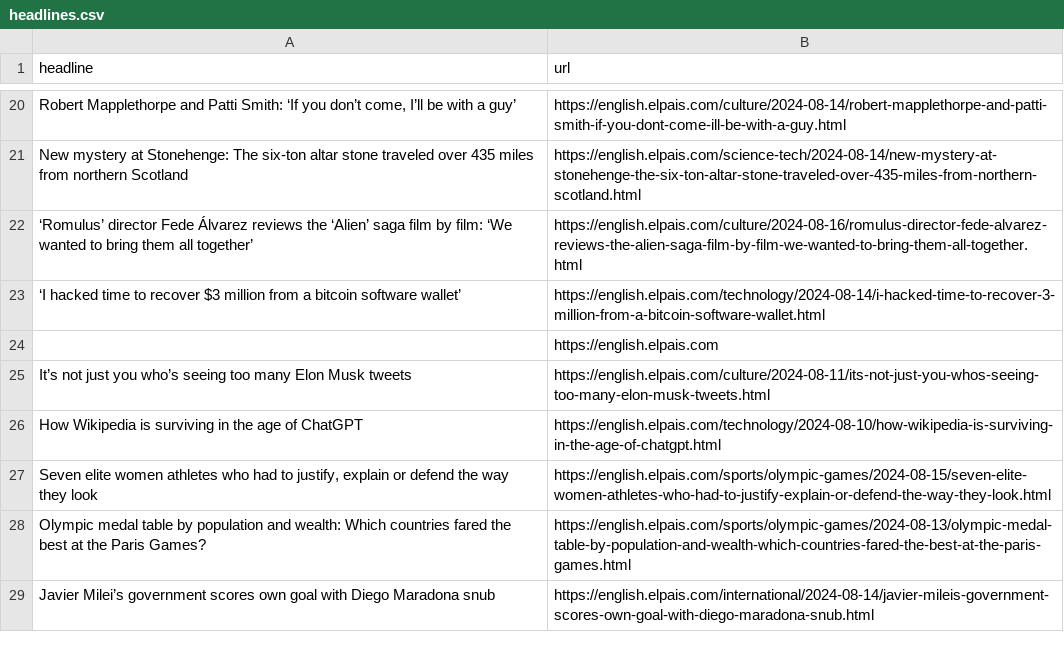
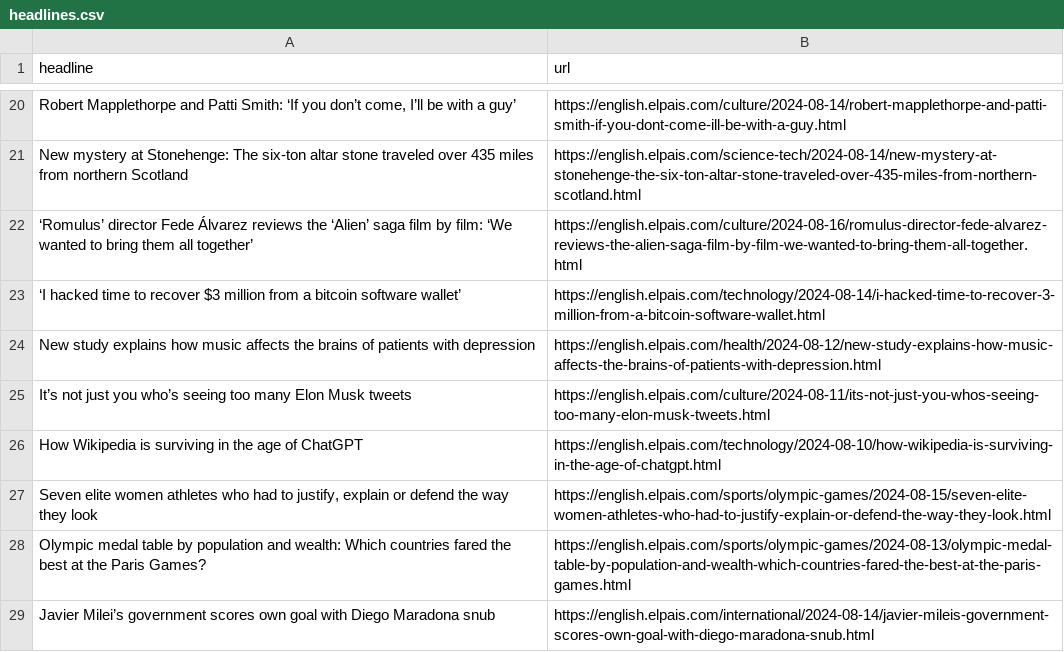
Before and after one commit to jsoma/el-pais-autoscraper, a CSV file: headlines.csv, drawn as a sheet; only a part is shown, gaps mark what is left out.

```diff
--- a/headlines.csv
+++ b/headlines.csv
@@ -23,3 +23,3 @@ New mystery at Stonehenge: The six-ton altar stone traveled over 435 miles from
 ‘I hacked time to recover $3 million from a bitcoin software wallet’,https://english.elpais.com/technology/2024-08-14/i-hacked-time-to-recover-3-million-from-a-bitcoin-software-wallet.html
-,https://english.elpais.com
+New study explains how music affects the brains of patients with depression,https://english.elpais.com/health/2024-08-12/new-study-explains-how-music-affects-the-brains-of-patients-with-depression.html
 It’s not just you who’s seeing too many Elon Musk tweets,https://english.elpais.com/culture/2024-08-11/its-not-just-you-whos-seeing-too-many-elon-musk-tweets.html
```
